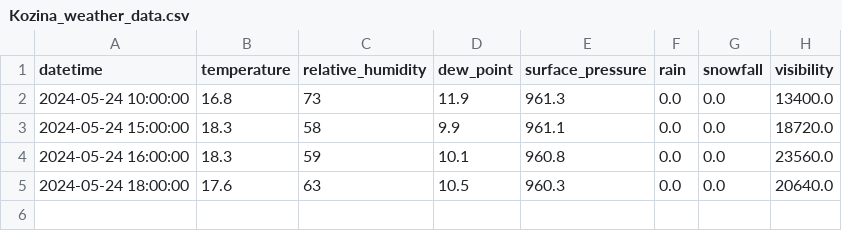
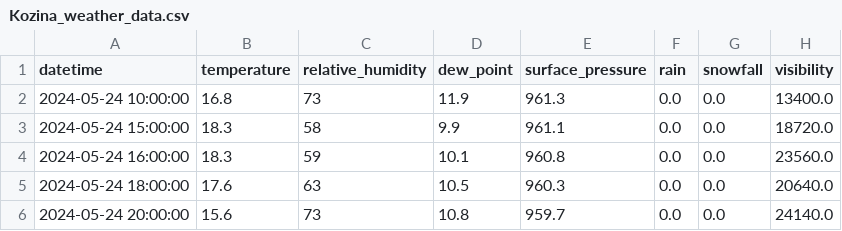
Before and after one commit to ChiefPatrik/trafficPredictions, a CSV file: data/processed/Kozina_weather_data.csv, drawn as a sheet; the diff names each change by its address in the sheet, - before the commit and + after, or states it on an @@ line.

```diff
--- a/data/processed/Kozina_weather_data.csv
+++ b/data/processed/Kozina_weather_data.csv
+row 6: 2024-05-24 20:00:00 | 15.6 | 73 | 10.8 | 959.7 | 0.0 | 0.0 | 24140.0
```
Also changed, not shown: data/processed/Ljubljana_weather_data.csv, data/processed/Maribor_weather_data.csv, 4 other files.
